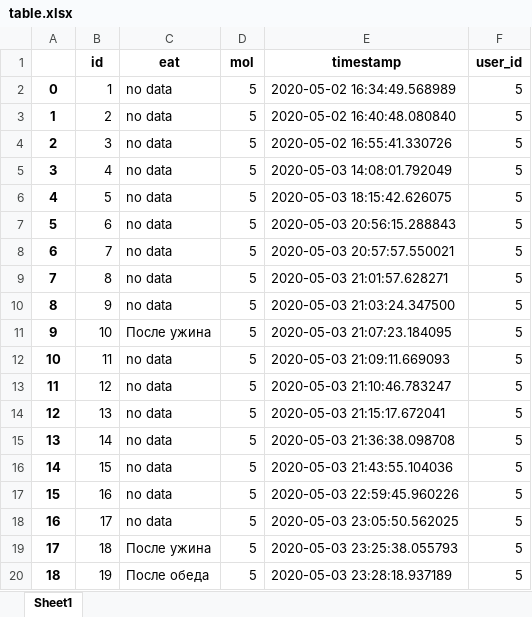
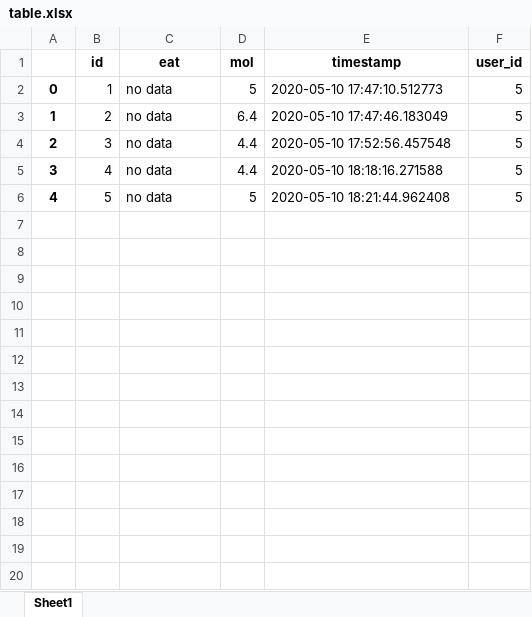
Before and after one commit to zhumzhumay/site0202, an Excel workbook: table.xlsx, sheet Sheet1, drawn as a sheet; only a part is shown; values as stored, in another font and other column widths than the file's, no borders; the diff covers the shown part only; the diff names each change by its address in the sheet, - before the commit and + after, or states it on an @@ line.

```diff
--- a/table.xlsx (sheet Sheet1)
+++ b/table.xlsx (sheet Sheet1)
-E2 (timestamp): 2020-05-02 16:34:49.568989
+E2 (timestamp): 2020-05-10 17:47:10.512773
-D3 (mol): 5
+D3 (mol): 6.4
-E3 (timestamp): 2020-05-02 16:40:48.080840
+E3 (timestamp): 2020-05-10 17:47:46.183049
-D4:D5 (mol): 5
+D4:D5 (mol): 4.4
-E4 (timestamp): 2020-05-02 16:55:41.330726
+E4 (timestamp): 2020-05-10 17:52:56.457548
-E5 (timestamp): 2020-05-03 14:08:01.792049
+E5 (timestamp): 2020-05-10 18:18:16.271588
-E6 (timestamp): 2020-05-03 18:15:42.626075
+E6 (timestamp): 2020-05-10 18:21:44.962408
-row 7: 5 | 6 | no data | 5 | 2020-05-03 20:56:15.288843 | 5
-row 8: 6 | 7 | no data | 5 | 2020-05-03 20:57:57.550021 | 5
-row 9: 7 | 8 | no data | 5 | 2020-05-03 21:01:57.628271 | 5
-row 10: 8 | 9 | no data | 5 | 2020-05-03 21:03:24.347500 | 5
-row 11: 9 | 10 | После ужина | 5 | 2020-05-03 21:07:23.184095 | 5
-row 12: 10 | 11 | no data | 5 | 2020-05-03 21:09:11.669093 | 5
-row 13: 11 | 12 | no data | 5 | 2020-05-03 21:10:46.783247 | 5
-row 14: 12 | 13 | no data | 5 | 2020-05-03 21:15:17.672041 | 5
-row 15: 13 | 14 | no data | 5 | 2020-05-03 21:36:38.098708 | 5
-row 16: 14 | 15 | no data | 5 | 2020-05-03 21:43:55.104036 | 5
-row 17: 15 | 16 | no data | 5 | 2020-05-03 22:59:45.960226 | 5
-row 18: 16 | 17 | no data | 5 | 2020-05-03 23:05:50.562025 | 5
-row 19: 17 | 18 | После ужина | 5 | 2020-05-03 23:25:38.055793 | 5
-row 20: 18 | 19 | После обеда | 5 | 2020-05-03 23:28:18.937189 | 5
```
Also changed, not shown: 55 removed rows elsewhere in this sheet, 37 other files.
